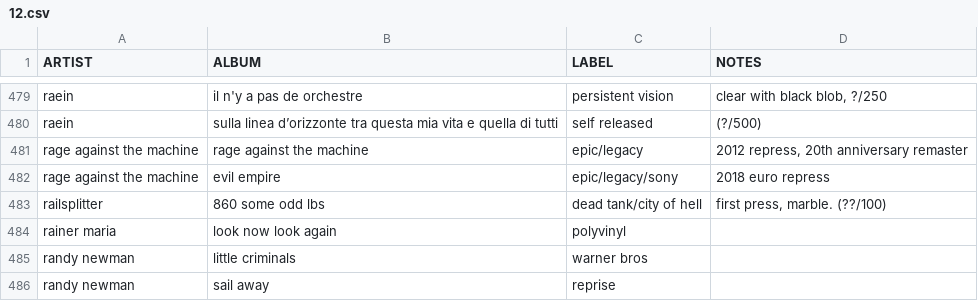
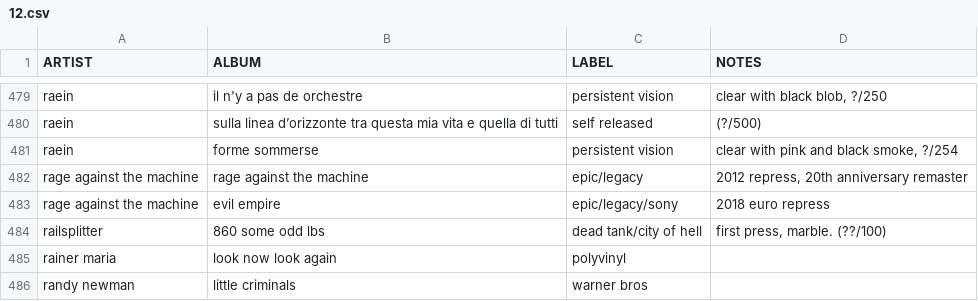
Before and after one commit to okjjj/tradelist, a CSV file: 12.csv, drawn as a sheet; only a part is shown, gaps mark what is left out; the shorter side is filled out with more unchanged rows.

```diff
--- a/12.csv
+++ b/12.csv
@@ -480,2 +480,3 @@ raein,"il n'y a pas de orchestre",persistent vision,"clear with black blob, ?/25
 raein,"sulla linea d’orizzonte tra questa mia vita e quella di tutti",self released,"(?/500)"
+raein,forme sommerse,persistent vision,"clear with pink and black smoke, ?/254"
 rage against the machine,rage against the machine,"epic/legacy","2012 repress, 20th anniversary remaster"
```
Also changed, not shown: tapes.csv, tapes_other.csv.
